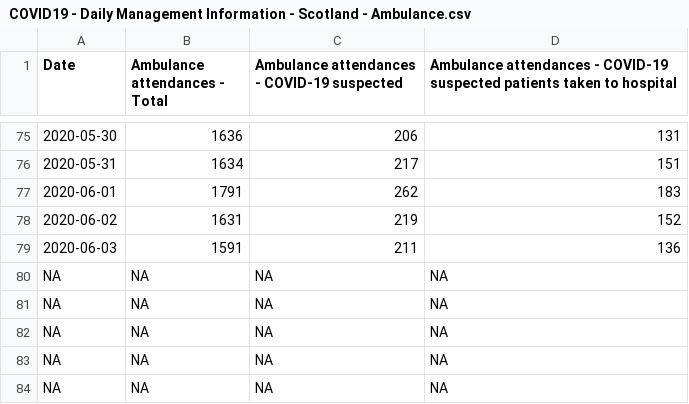
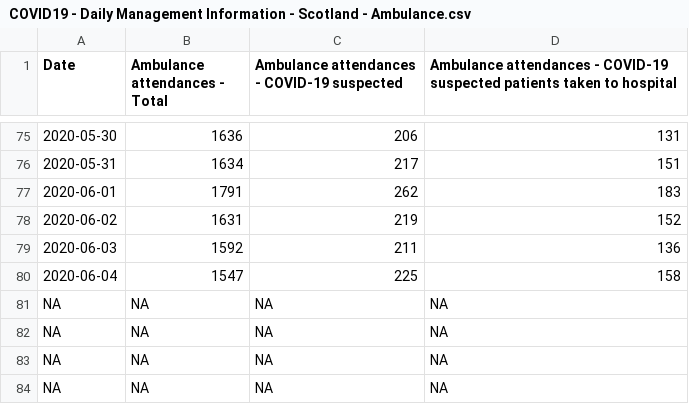
Before and after one commit to ScotGovAnalysis/COVID-19-Management-Information-Up-to-11-04-2022, a CSV file: COVID19 - Daily Management Information - Scotland - Ambulance.csv, drawn as a sheet; only a part is shown, gaps mark what is left out.

```diff
--- a/COVID19 - Daily Management Information - Scotland - Ambulance.csv
+++ b/COVID19 - Daily Management Information - Scotland - Ambulance.csv
@@ -78,4 +78,4 @@ Date,Ambulance attendances - Total,Ambulance attendances - COVID-19 suspected,Am
 2020-06-02,1631,219,152
-2020-06-03,1591,211,136
-NA,NA,NA,NA
+2020-06-03,1592,211,136
+2020-06-04,1547,225,158
 NA,NA,NA,NA
```
Also changed, not shown: COVID19 - Daily Management Information - Scotland - Calls.csv, COVID19 - Daily Management Information - Scotland - Deaths.csv, 13 other files.
